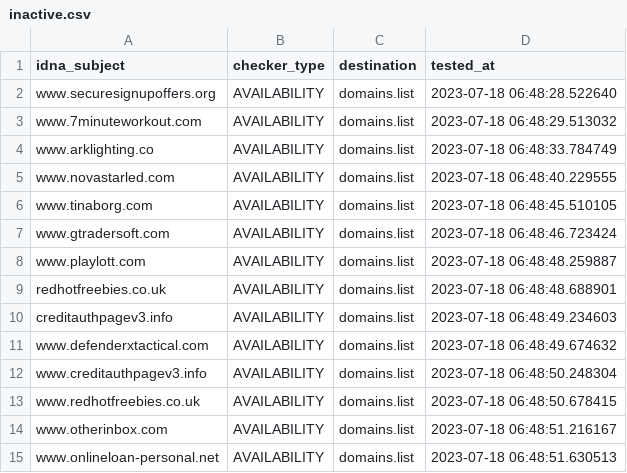
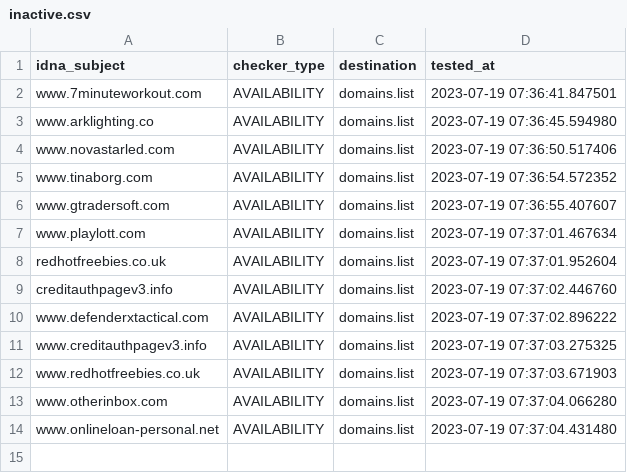
Before and after one commit to Ultimate-Hosts-Blacklist/Add_Spam, a CSV file: .pyfunceble/inactive.csv, drawn as a sheet.

```diff
--- a/.pyfunceble/inactive.csv
+++ b/.pyfunceble/inactive.csv
@@ -1,15 +1,14 @@
 idna_subject,checker_type,destination,tested_at
-www.securesignupoffers.org,AVAILABILITY,domains.list,2023-07-18 06:48:28.522640
-www.7minuteworkout.com,AVAILABILITY,domains.list,2023-07-18 06:48:29.513032
-www.arklighting.co,AVAILABILITY,domains.list,2023-07-18 06:48:33.784749
-www.novastarled.com,AVAILABILITY,domains.list,2023-07-18 06:48:40.229555
-www.tinaborg.com,AVAILABILITY,domains.list,2023-07-18 06:48:45.510105
-www.gtradersoft.com,AVAILABILITY,domains.list,2023-07-18 06:48:46.723424
-www.playlott.com,AVAILABILITY,domains.list,2023-07-18 06:48:48.259887
-redhotfreebies.co.uk,AVAILABILITY,domains.list,2023-07-18 06:48:48.688901
-creditauthpagev3.info,AVAILABILITY,domains.list,2023-07-18 06:48:49.234603
-www.defenderxtactical.com,AVAILABILITY,domains.list,2023-07-18 06:48:49.674632
-www.creditauthpagev3.info,AVAILABILITY,domains.list,2023-07-18 06:48:50.248304
-www.redhotfreebies.co.uk,AVAILABILITY,domains.list,2023-07-18 06:48:50.678415
-www.otherinbox.com,AVAILABILITY,domains.list,2023-07-18 06:48:51.216167
-www.onlineloan-personal.net,AVAILABILITY,domains.list,2023-07-18 06:48:51.630513
+www.7minuteworkout.com,AVAILABILITY,domains.list,2023-07-19 07:36:41.847501
+www.arklighting.co,AVAILABILITY,domains.list,2023-07-19 07:36:45.594980
+www.novastarled.com,AVAILABILITY,domains.list,2023-07-19 07:36:50.517406
+www.tinaborg.com,AVAILABILITY,domains.list,2023-07-19 07:36:54.572352
+www.gtradersoft.com,AVAILABILITY,domains.list,2023-07-19 07:36:55.407607
+www.playlott.com,AVAILABILITY,domains.list,2023-07-19 07:37:01.467634
+redhotfreebies.co.uk,AVAILABILITY,domains.list,2023-07-19 07:37:01.952604
+creditauthpagev3.info,AVAILABILITY,domains.list,2023-07-19 07:37:02.446760
+www.defenderxtactical.com,AVAILABILITY,domains.list,2023-07-19 07:37:02.896222
+www.creditauthpagev3.info,AVAILABILITY,domains.list,2023-07-19 07:37:03.275325
+www.redhotfreebies.co.uk,AVAILABILITY,domains.list,2023-07-19 07:37:03.671903
+www.otherinbox.com,AVAILABILITY,domains.list,2023-07-19 07:37:04.066280
+www.onlineloan-personal.net,AVAILABILITY,domains.list,2023-07-19 07:37:04.431480
```
Also changed, not shown: 15 other files.
